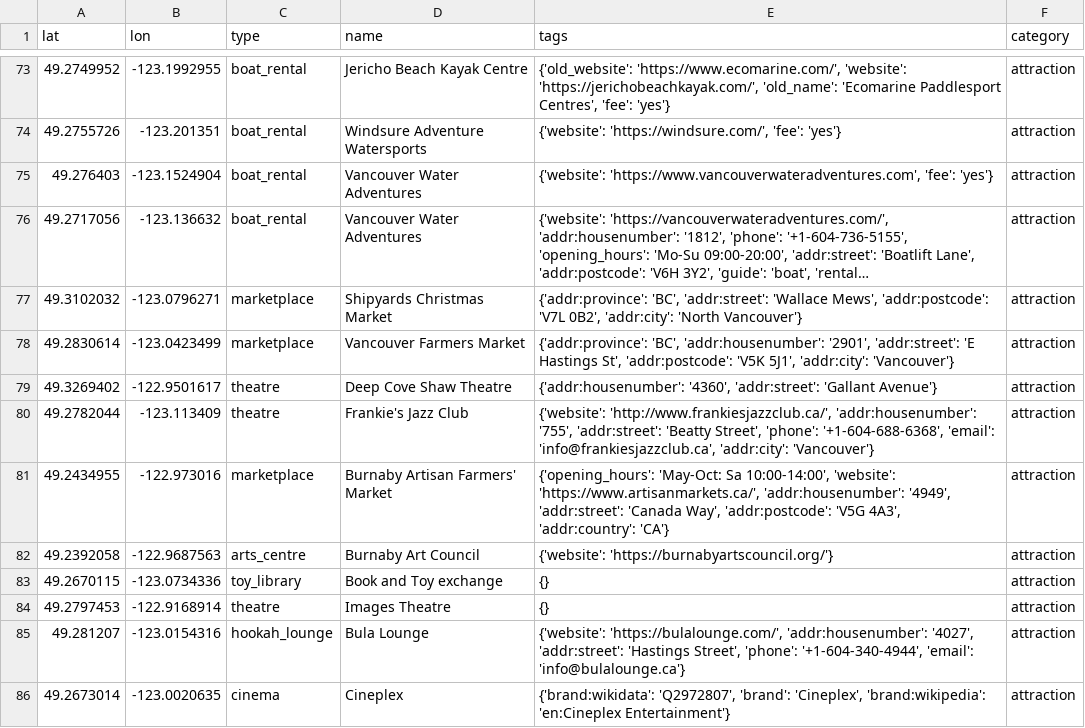
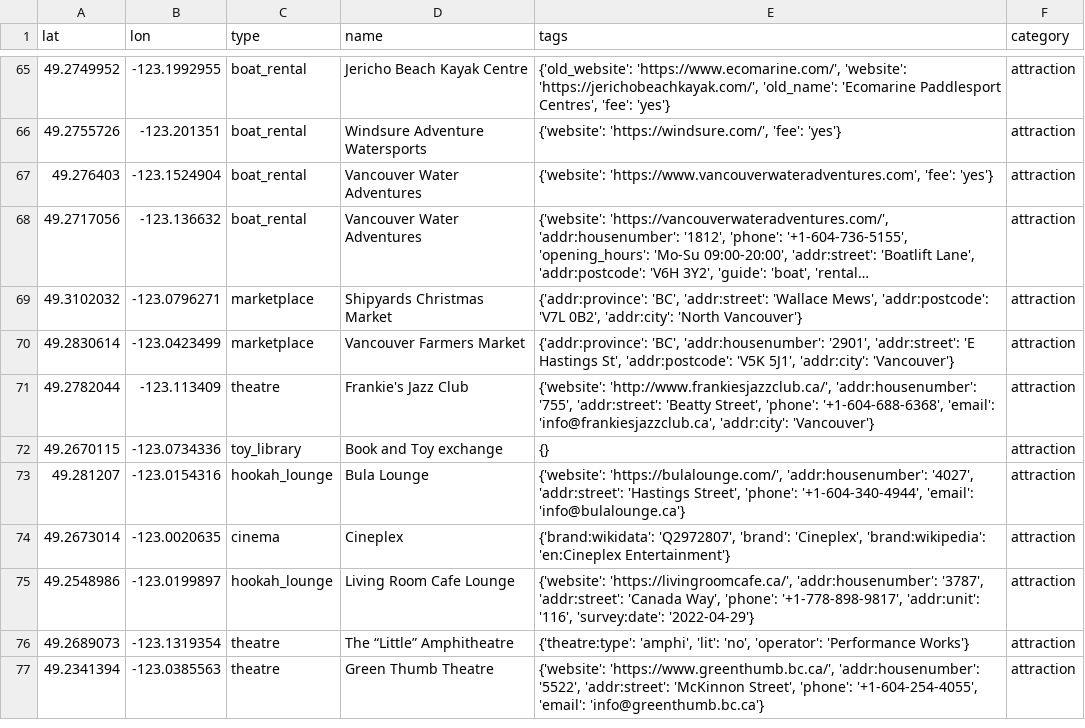
Before and after one commit to phyeony/airbnb-finder, a CSV file: backend/cleaned_data/cleaned_attraction_amenities.csv, drawn as a sheet; only a part is shown, gaps mark what is left out; the shorter side is filled out with more unchanged rows; long unchanged cells end in …; the diff covers the shown part only; the diff names each change by its address in the sheet, - before the commit and + after, or states it on an @@ line.

```diff
--- a/backend/cleaned_data/cleaned_attraction_amenities.csv
+++ b/backend/cleaned_data/cleaned_attraction_amenities.csv
-row 79: 49.3269402 | -122.9501617 | theatre | Deep Cove Shaw Theatre | {'addr:housenumber': '4360', 'addr:street': 'Gallant Avenue'} | attraction
-row 81: 49.2434955 | -122.973016 | marketplace | Burnaby Artisan Farmers' Market | {'opening_hours': 'May-Oct: Sa 10:00-14:00', 'website': 'https://www.artisanmarkets.ca/', 'addr:housenumber': '4949', 'addr:street': 'Canada Way', 'addr:postcode': 'V5G 4A3', 'addr:country': 'CA'} | attraction
-row 82: 49.2392058 | -122.9687563 | arts_centre | Burnaby Art Council | {'website': 'https://burnabyartscouncil.org/'} | attraction
-row 84: 49.2797453 | -122.9168914 | theatre | Images Theatre | {} | attraction
```
Also changed, not shown: 11 removed rows elsewhere in this file, 15 other files.
